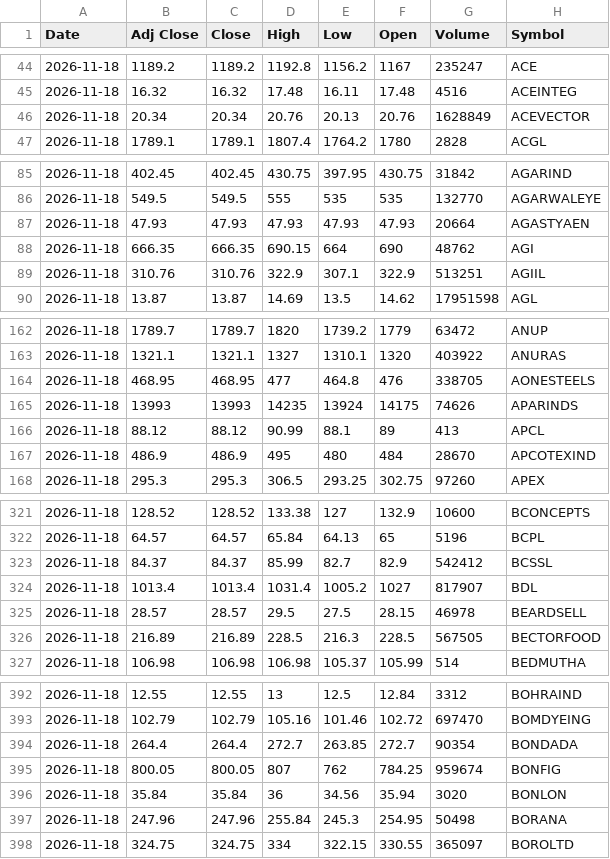
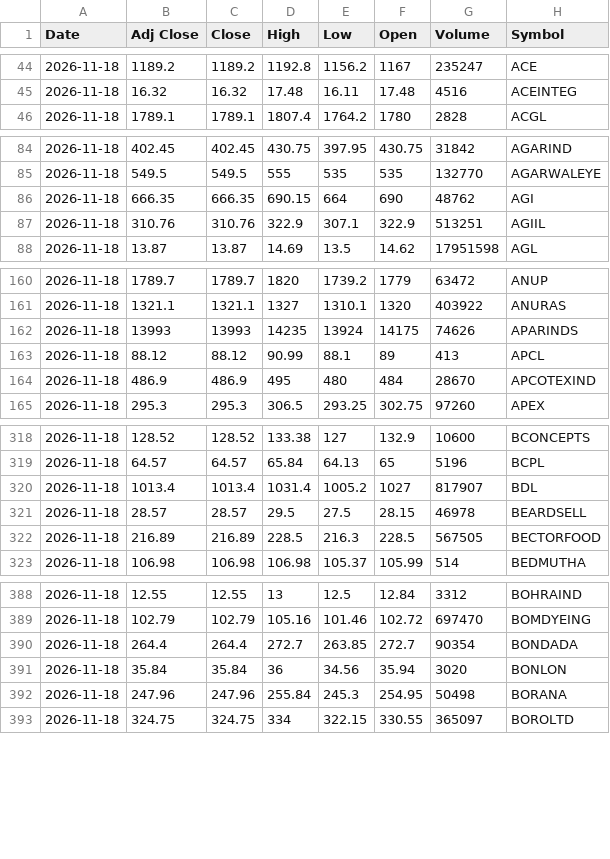
Before and after one commit to VarunNeel/alphatrace, a CSV file: ohlcv/daily/2026-11-18.csv, drawn as a sheet; only a part is shown, gaps mark what is left out; the diff covers the shown part only.

Commit message:
OHLCV 2026-11-20

```diff
--- a/ohlcv/daily/2026-11-18.csv
+++ b/ohlcv/daily/2026-11-18.csv
@@ -45,3 +45,2 @@ Date,Adj Close,Close,High,Low,Open,Volume,Symbol
 2026-11-18,16.32,16.32,17.48,16.11,17.48,4516,ACEINTEG
-2026-11-18,20.34,20.34,20.76,20.13,20.76,1628849,ACEVECTOR
 2026-11-18,1789.1,1789.1,1807.4,1764.2,1780,2828,ACGL
@@ -86,3 +85,2 @@ Date,Adj Close,Close,High,Low,Open,Volume,Symbol
 2026-11-18,549.5,549.5,555,535,535,132770,AGARWALEYE
-2026-11-18,47.93,47.93,47.93,47.93,47.93,20664,AGASTYAEN
 2026-11-18,666.35,666.35,690.15,664,690,48762,AGI
@@ -163,3 +161,2 @@ Date,Adj Close,Close,High,Low,Open,Volume,Symbol
 2026-11-18,1321.1,1321.1,1327,1310.1,1320,403922,ANURAS
-2026-11-18,468.95,468.95,477,464.8,476,338705,AONESTEELS
 2026-11-18,13993,13993,14235,13924,14175,74626,APARINDS
@@ -322,3 +319,2 @@ Date,Adj Close,Close,High,Low,Open,Volume,Symbol
 2026-11-18,64.57,64.57,65.84,64.13,65,5196,BCPL
-2026-11-18,84.37,84.37,85.99,82.7,82.9,542412,BCSSL
 2026-11-18,1013.4,1013.4,1031.4,1005.2,1027,817907,BDL
@@ -394,3 +390,2 @@ Date,Adj Close,Close,High,Low,Open,Volume,Symbol
 2026-11-18,264.4,264.4,272.7,263.85,272.7,90354,BONDADA
-2026-11-18,800.05,800.05,807,762,784.25,959674,BONFIG
 2026-11-18,35.84,35.84,36,34.56,35.94,3020,BONLON
```
Also changed, not shown: 13 removed rows elsewhere in this file, ohlcv/DAILY_OHLCV.csv, ohlcv/daily/2026-11-19.csv, 1 other file.
